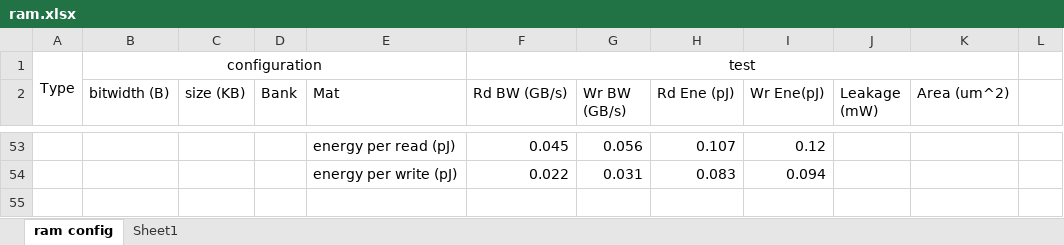
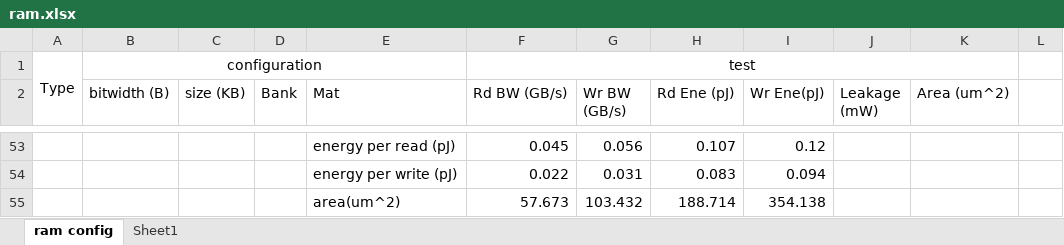
Before and after one commit to GkyHub/GSVLSI, an Excel workbook: data/ram.xlsx, sheet ram config, drawn as a sheet; only a part is shown, gaps mark what is left out; values as stored, in another font and other column widths than the file's, no borders; the diff names each change by its address in the sheet, - before the commit and + after, or states it on an @@ line.

```diff
--- a/data/ram.xlsx (sheet ram config)
+++ b/data/ram.xlsx (sheet ram config)
+row 55:  |  |  |  | area(um^2) | 57.673 | 103.432 | 188.714 | 354.138
```
Also changed, not shown: 8 other files.
